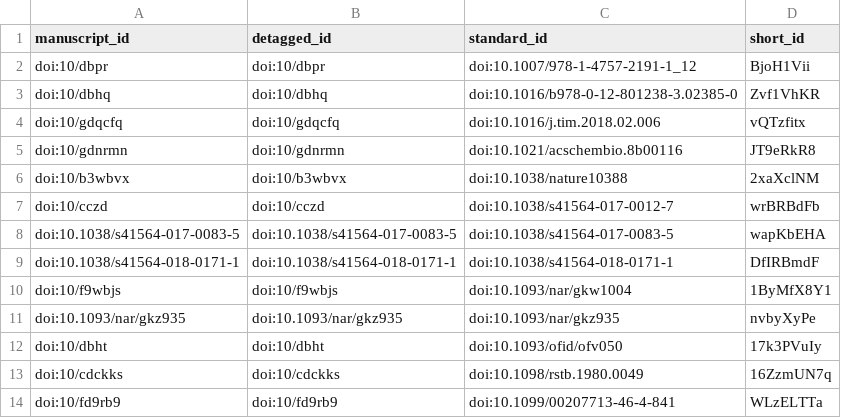
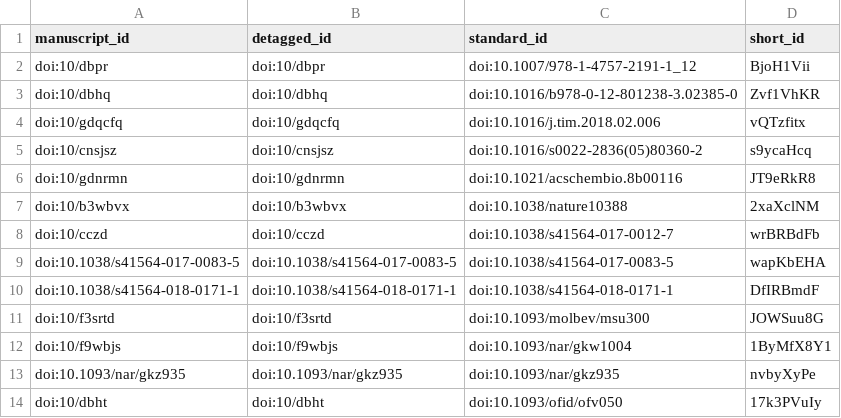
Before and after one commit to jackiepurdue/paper-2019-amr-uba, a TSV file: citations.tsv, drawn as a sheet; only a part is shown; the shorter side is filled out with more unchanged rows; the diff names each change by its address in the sheet, - before the commit and + after, or states it on an @@ line.

```diff
--- a/citations.tsv
+++ b/citations.tsv
+row 5: doi:10/cnsjsz | doi:10/cnsjsz | doi:10.1016/s0022-2836(05)80360-2 | s9ycaHcq
+row 11: doi:10/f3srtd | doi:10/f3srtd | doi:10.1093/molbev/msu300 | JOWSuu8G
```
Also changed, not shown: 5 other files.
